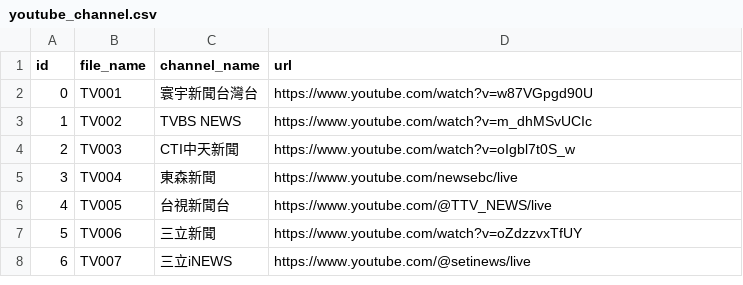
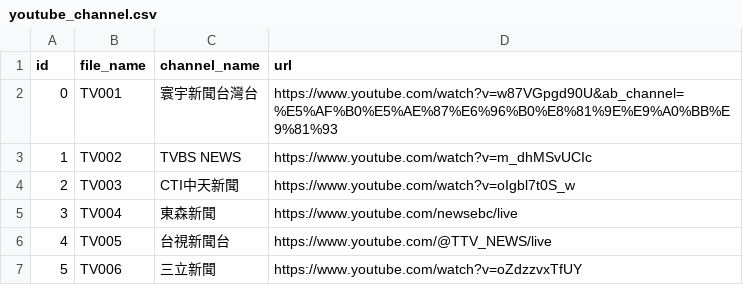
Before and after one commit to 30150563/YouTube_to_m3u, a CSV file: scripts/youtube_channel.csv, drawn as a sheet; only a part is shown; the shorter side is filled out with more unchanged rows.

Commit message:
Update youtube_channel.csv

```diff
--- a/scripts/youtube_channel.csv
+++ b/scripts/youtube_channel.csv
@@ -1,3 +1,3 @@
 id,file_name,channel_name,url
-0,TV001,寰宇新聞台灣台,https://www.youtube.com/watch?v=w87VGpgd90U
+0,TV001,寰宇新聞台灣台,https://www.youtube.com/watch?v=w87VGpgd90U&ab_channel=%E5%AF%B0%E5%AE%87%E6%96%B0%E8%81%9E%E9%A0%BB%E9%81%93
 1,TV002,TVBS NEWS,https://www.youtube.com/watch?v=m_dhMSvUCIc
```
